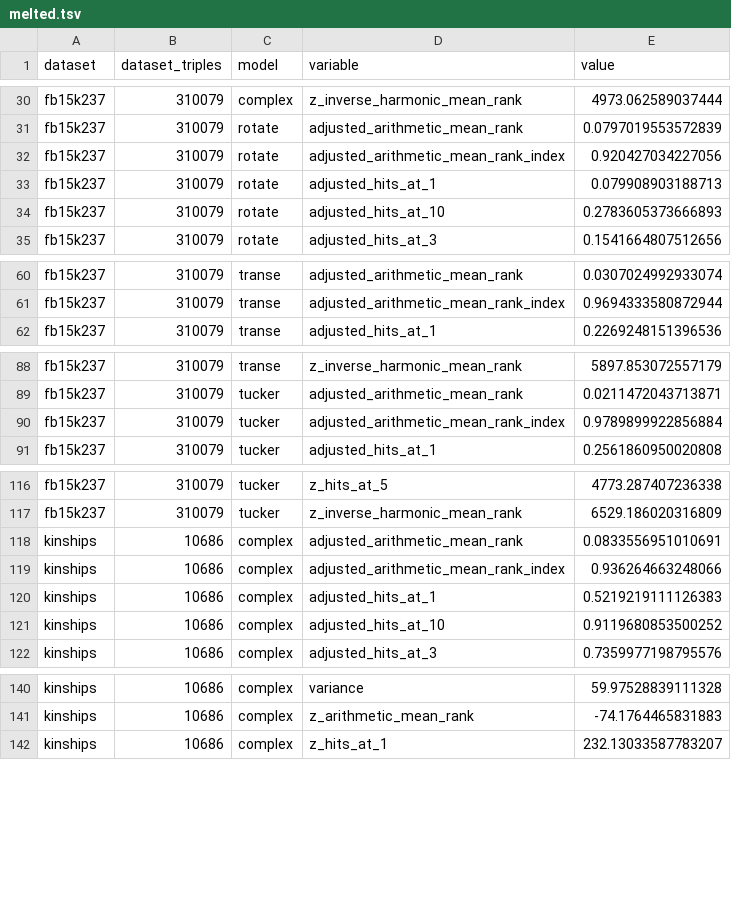
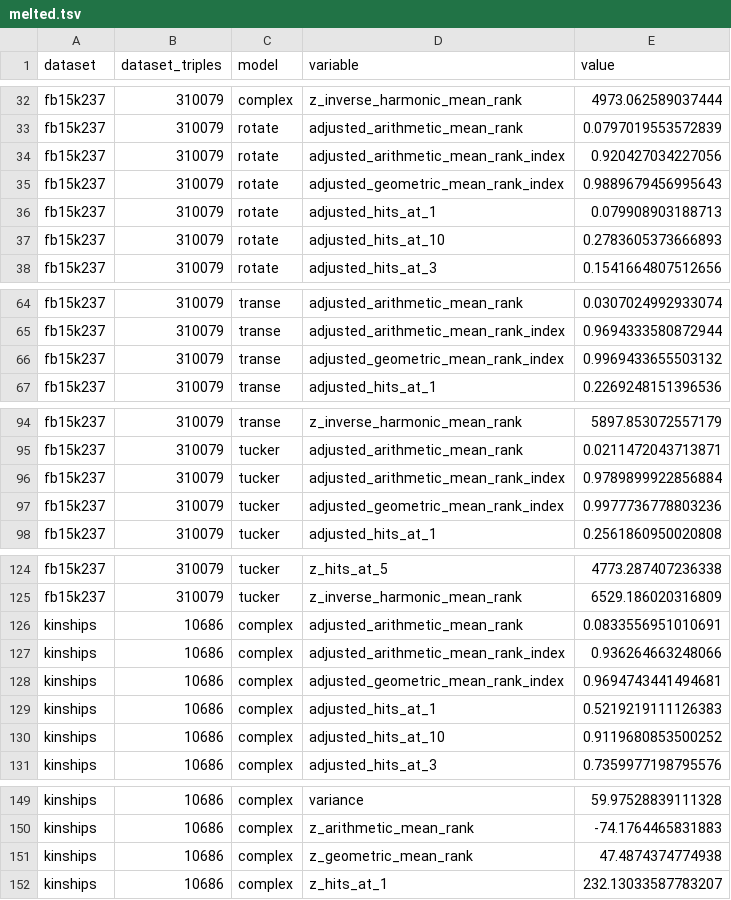
Before and after one commit to pykeen/ranking-metrics-manuscript, a TSV file: collated/melted.tsv, drawn as a sheet; only a part is shown, gaps mark what is left out; the diff covers the shown part only; the diff names each change by its address in the sheet, - before the commit and + after, or states it on an @@ line.

Commit message:
update with PyKEEN 1.8.1-dev0 (6ac40cd5)
add geometric mean rank adjustments

```diff
--- a/collated/melted.tsv
+++ b/collated/melted.tsv
+row 35: fb15k237 | 310079 | rotate | adjusted_geometric_mean_rank_index | 0.9889679456995643
+row 66: fb15k237 | 310079 | transe | adjusted_geometric_mean_rank_index | 0.9969433655503132
+row 97: fb15k237 | 310079 | tucker | adjusted_geometric_mean_rank_index | 0.9977736778803236
+row 128: kinships | 10686 | complex | adjusted_geometric_mean_rank_index | 0.9694743441494681
+row 151: kinships | 10686 | complex | z_geometric_mean_rank | 47.4874374774938
```
Also changed, not shown: 27 added rows and 4 edited cells elsewhere in this file, collated/collated.tsv, 13 other files.
